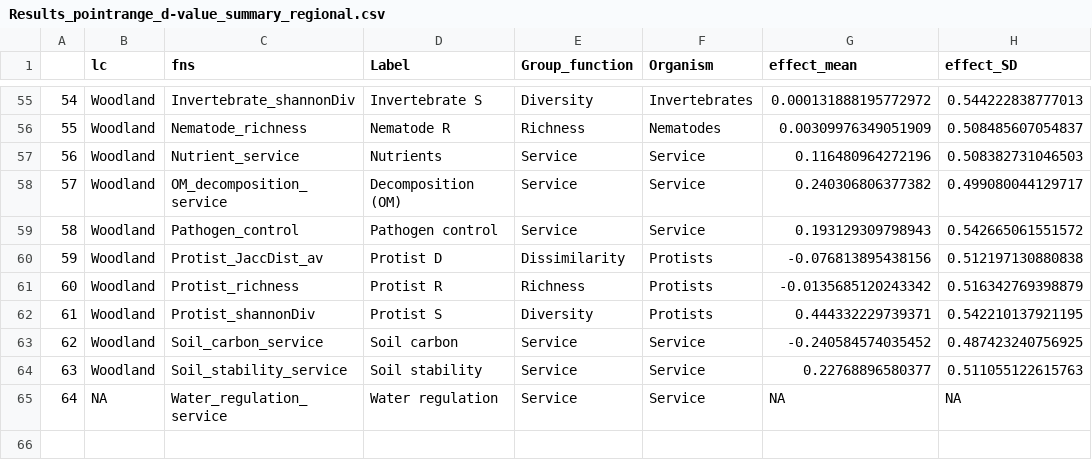
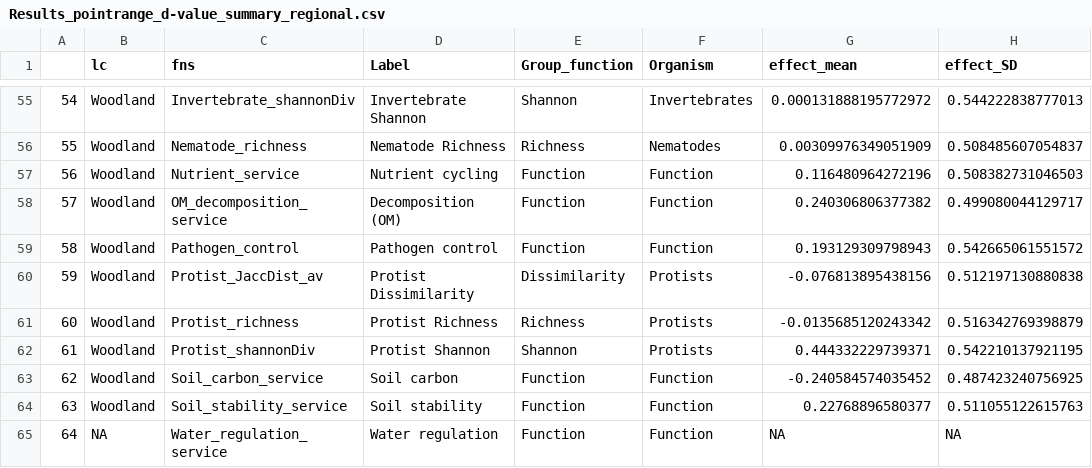
Before and after one commit to JeMaNd-r/Conservation_across_scales, a CSV file: figures/Results_pointrange_d-value_summary_regional.csv, drawn as a sheet; only a part is shown, gaps mark what is left out; the diff covers the shown part only; the diff names each change by its address in the sheet, - before the commit and + after, or states it on an @@ line.

```diff
--- a/figures/Results_pointrange_d-value_summary_regional.csv
+++ b/figures/Results_pointrange_d-value_summary_regional.csv
-D55 (Label): Invertebrate S
+D55 (Label): Invertebrate Shannon
-E55 (Group_function): Diversity
+E55 (Group_function): Shannon
-D56 (Label): Nematode R
+D56 (Label): Nematode Richness
-D57 (Label): Nutrients
+D57 (Label): Nutrient cycling
-E57:E59 (Group_function): Service
+E57:E59 (Group_function): Function
-F57:F59 (Organism): Service
+F57:F59 (Organism): Function
-D60 (Label): Protist D
+D60 (Label): Protist Dissimilarity
-D61 (Label): Protist R
+D61 (Label): Protist Richness
-D62 (Label): Protist S
+D62 (Label): Protist Shannon
-E62 (Group_function): Diversity
+E62 (Group_function): Shannon
-E63:E65 (Group_function): Service
+E63:E65 (Group_function): Function
-F63:F65 (Organism): Service
+F63:F65 (Organism): Function
```
Also changed, not shown: 75 edited cells elsewhere in this file, 2 other files.
